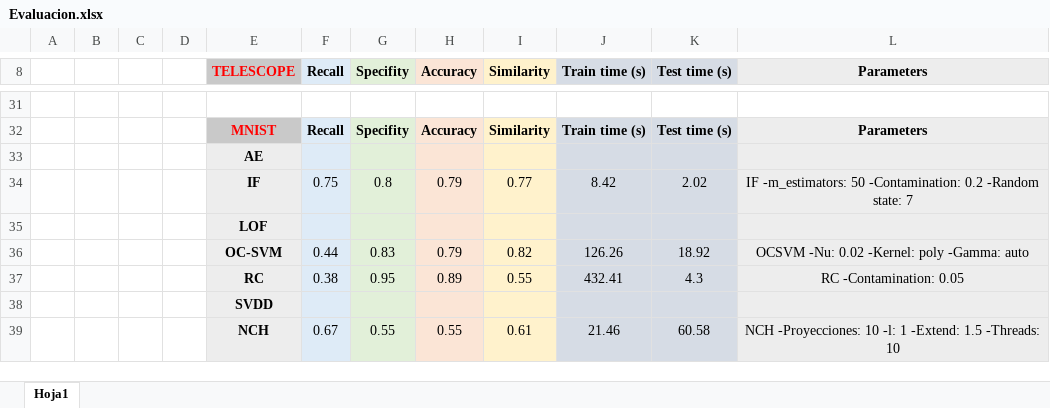
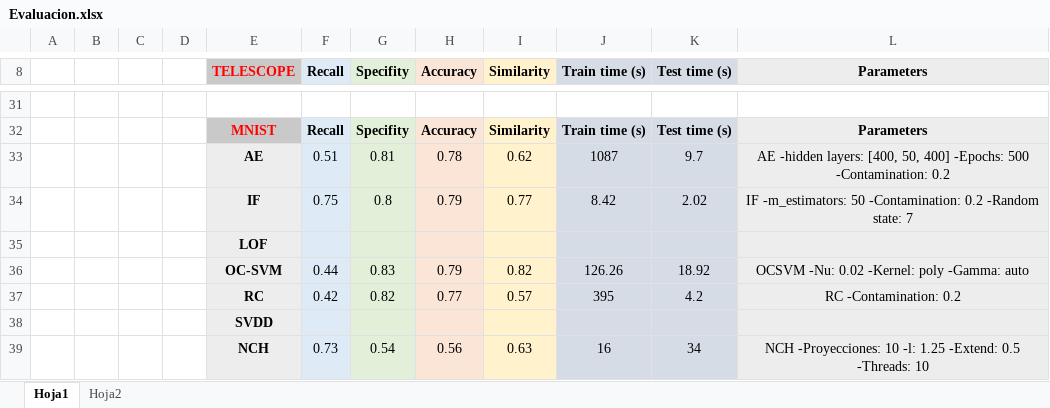
Before and after one commit to DavidNovoaP/NCH, an Excel workbook: Implementacion/Prueba1/resultados/Evaluacion.xlsx, sheet Hoja1, drawn as a sheet; only a part is shown, gaps mark what is left out; values as stored, in another font and other column widths than the file's, no borders; removed rows and columns are numbered as before the commit, all else as after; the diff names each change by its address in the sheet, - before the commit and + after, or states it on an @@ line.

```diff
--- a/Implementacion/Prueba1/resultados/Evaluacion.xlsx (sheet Hoja1)
+++ b/Implementacion/Prueba1/resultados/Evaluacion.xlsx (sheet Hoja1)
+sheet tab: Hoja2
-row 33:  |  |  |  | AE
+row 33:  |  |  |  | AE | 0.51 | 0.81 | 0.78 | 0.62 | 1087 | 9.7 | AE -hidden layers: [400, 50, 400] -Epochs: 500 -Contamination: 0.2
-row 37:  |  |  |  | RC | 0.38 | 0.95 | 0.89 | 0.55 | 432.41 | 4.3 | RC -Contamination: 0.05
+row 37:  |  |  |  | RC | 0.42 | 0.82 | 0.77 | 0.57 | 395 | 4.2 | RC -Contamination: 0.2
-row 39:  |  |  |  | NCH | 0.67 | 0.55 | 0.55 | 0.61 | 21.46 | 60.58 | NCH -Proyecciones: 10 -l: 1 -Extend: 1.5 -Threads: 10
+row 39:  |  |  |  | NCH | 0.73 | 0.54 | 0.56 | 0.63 | 16 | 34 | NCH -Proyecciones: 10 -l: 1.25 -Extend: 0.5 -Threads: 10
```
Also changed, not shown: 15 other files.
